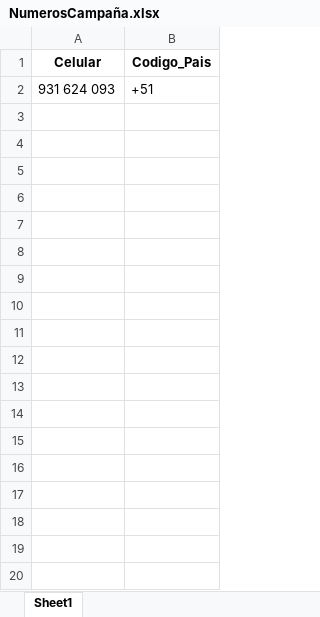
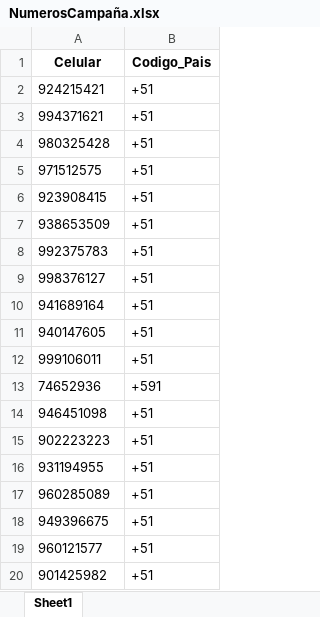
Before and after one commit to ChristopherMY/WebScrapingMN, an Excel workbook: assets/files/maestros/NumerosCampaña.xlsx, sheet Sheet1, drawn as a sheet; only a part is shown; values as stored, in another font and other column widths than the file's, no borders; the diff covers the shown part only; the diff names each change by its address in the sheet, - before the commit and + after, or states it on an @@ line.

```diff
--- a/assets/files/maestros/NumerosCampaña.xlsx (sheet Sheet1)
+++ b/assets/files/maestros/NumerosCampaña.xlsx (sheet Sheet1)
-A2 (Celular): 931 624 093
+A2 (Celular): 924215421
+row 3: 994371621 | +51
+row 4: 980325428 | +51
+row 5: 971512575 | +51
+row 6: 923908415 | +51
+row 7: 938653509 | +51
+row 8: 992375783 | +51
+row 9: 998376127 | +51
+row 10: 941689164 | +51
+row 11: 940147605 | +51
+row 12: 999106011 | +51
+row 13: 74652936 | +591
+row 14: 946451098 | +51
+row 15: 902223223 | +51
+row 16: 931194955 | +51
+row 17: 960285089 | +51
+row 18: 949396675 | +51
+row 19: 960121577 | +51
+row 20: 901425982 | +51
```
Also changed, not shown: 67 added rows elsewhere in this sheet, assets/files/maestros/Campaña.xlsx, 39 other files.
